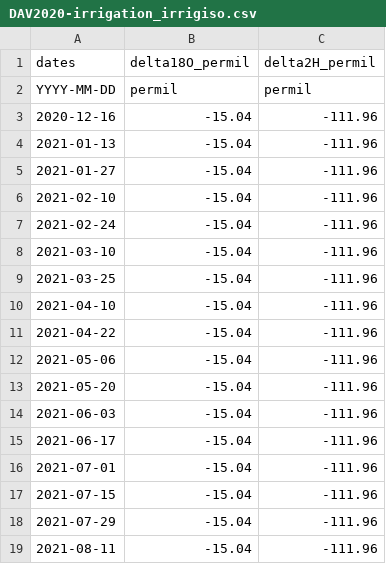
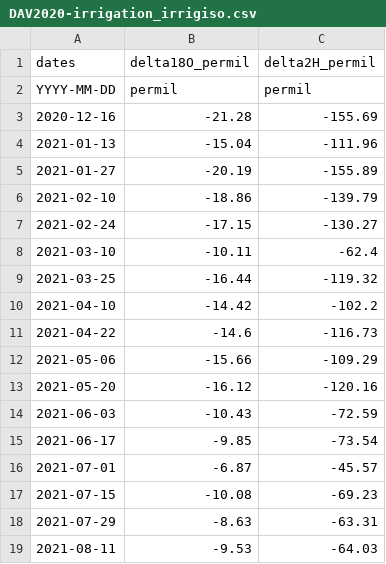
Before and after one commit to fabern/LWFBrook90.jl, a CSV file: examples/DAV2020-irrigation/DAV2020-irrigation_irrigiso.csv, drawn as a sheet; only a part is shown; the diff covers the shown part only.

```diff
--- a/examples/DAV2020-irrigation/DAV2020-irrigation_irrigiso.csv
+++ b/examples/DAV2020-irrigation/DAV2020-irrigation_irrigiso.csv
@@ -2,18 +2,18 @@ dates,delta18O_permil,delta2H_permil
 YYYY-MM-DD,permil,permil
-2020-12-16,-15.04,-111.96
+2020-12-16,-21.28,-155.69
 2021-01-13,-15.04,-111.96
-2021-01-27,-15.04,-111.96
-2021-02-10,-15.04,-111.96
-2021-02-24,-15.04,-111.96
-2021-03-10,-15.04,-111.96
-2021-03-25,-15.04,-111.96
-2021-04-10,-15.04,-111.96
-2021-04-22,-15.04,-111.96
-2021-05-06,-15.04,-111.96
-2021-05-20,-15.04,-111.96
-2021-06-03,-15.04,-111.96
-2021-06-17,-15.04,-111.96
-2021-07-01,-15.04,-111.96
-2021-07-15,-15.04,-111.96
-2021-07-29,-15.04,-111.96
-2021-08-11,-15.04,-111.96
+2021-01-27,-20.19,-155.89
+2021-02-10,-18.86,-139.79
+2021-02-24,-17.15,-130.27
+2021-03-10,-10.11,-62.4
+2021-03-25,-16.44,-119.32
+2021-04-10,-14.42,-102.2
+2021-04-22,-14.6,-116.73
+2021-05-06,-15.66,-109.29
+2021-05-20,-16.12,-120.16
+2021-06-03,-10.43,-72.59
+2021-06-17,-9.85,-73.54
+2021-07-01,-6.87,-45.57
+2021-07-15,-10.08,-69.23
+2021-07-29,-8.63,-63.31
+2021-08-11,-9.53,-64.03
```
Also changed, not shown: 12 edited cells elsewhere in this file, 1 other file.
